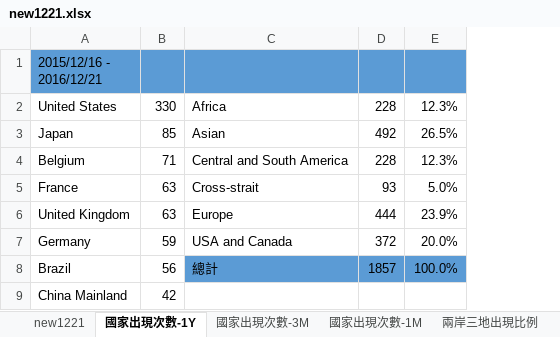
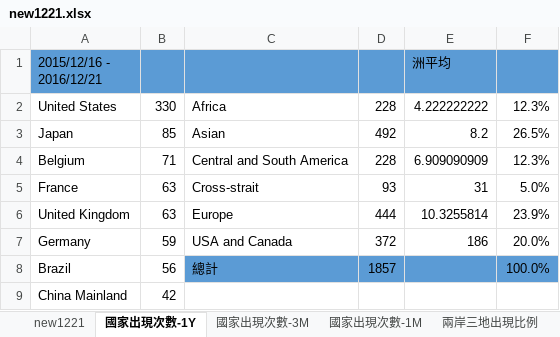
Before and after one commit to yuyuanhey/SALADDAYS, an Excel workbook: csv/new1221.xlsx, sheet 國家出現次數-1Y, drawn as a sheet; only a part is shown; values as stored, in another font and other column widths than the file's, no borders; the diff names each change by its address in the sheet, - before the commit and + after, or states it on an @@ line.

```diff
--- a/csv/new1221.xlsx (sheet 國家出現次數-1Y)
+++ b/csv/new1221.xlsx (sheet 國家出現次數-1Y)
+column E (洲平均), rows 2-7: 4.222222222 | 8.2 | 6.909090909 | 31 | 10.3255814 | 186
```
Also changed, not shown: sheet 國家出現次數-1M, sheet 國家出現次數-3M, formulas that keep their value, 1 other file.
